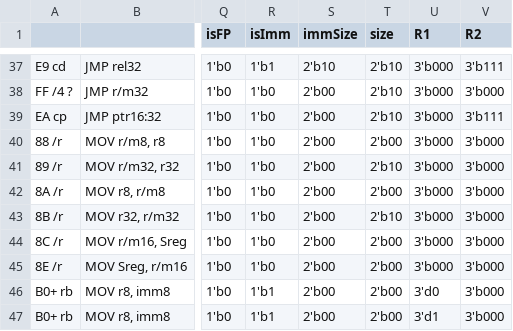
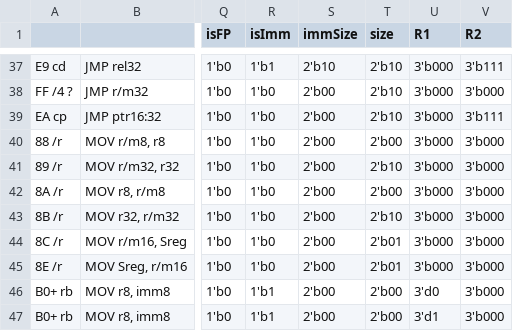
Before and after one commit to e-turcotte/Project-RAVE, a CSV file: processor/ControlStore/pythonProject/output.csv, drawn as a sheet; only a part is shown, gaps mark what is left out; the diff names each change by its address in the sheet, - before the commit and + after, or states it on an @@ line.

```diff
--- a/processor/ControlStore/pythonProject/output.csv
+++ b/processor/ControlStore/pythonProject/output.csv
-T44:T45 (size): 2'b00
+T44:T45 (size): 2'b01
```
Also changed, not shown: 2 other files.
